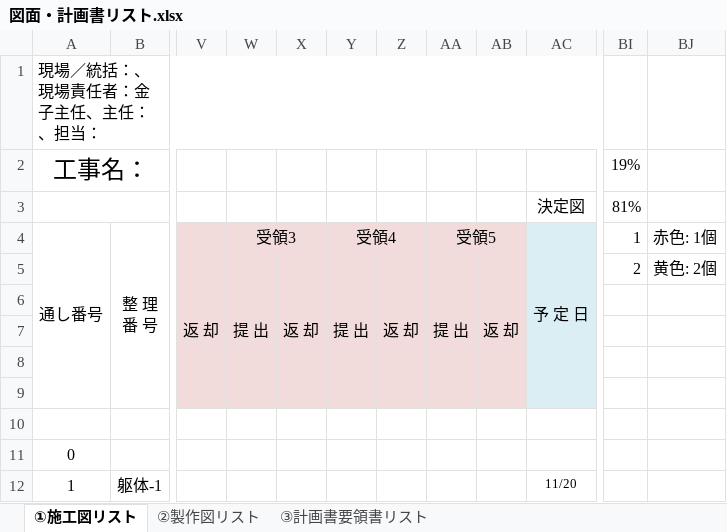
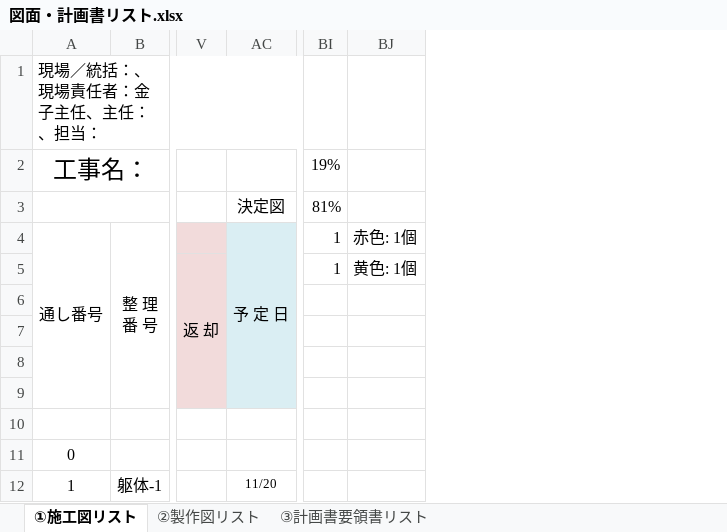
Before and after one commit to tutomukoyama1026-cpu/test-repo, an Excel workbook: 図面・計画書リスト.xlsx, sheet ①施工図リスト, drawn as a sheet; only a part is shown, gaps mark what is left out; values as stored, in another font and other column widths than the file's, no borders; charts and pictures and conditional formats not drawn; the diff names each change by its address in the sheet, - before the commit and + after, or states it on an @@ line.

```diff
--- a/図面・計画書リスト.xlsx (sheet ①施工図リスト)
+++ b/図面・計画書リスト.xlsx (sheet ①施工図リスト)
@@ column W hidden, rows 4-5: 受領3 | 提 出 @@
@@ column X hidden, row 5: 返 却 @@
@@ column Y hidden, rows 4-5: 受領4 | 提 出 @@
@@ column Z hidden, row 5: 返 却 @@
@@ column AA hidden, rows 4-5: 受領5 | 提 出 @@
@@ column AB hidden, row 5: 返 却 @@
-BI5: 2
+BI5: 1
-BJ5: 黄色: 2個
+BJ5: 黄色: 1個
```
Also changed, not shown: sheet ②製作図リスト, sheet ③計画書要領書リスト, charts or pictures, 1 other file.
